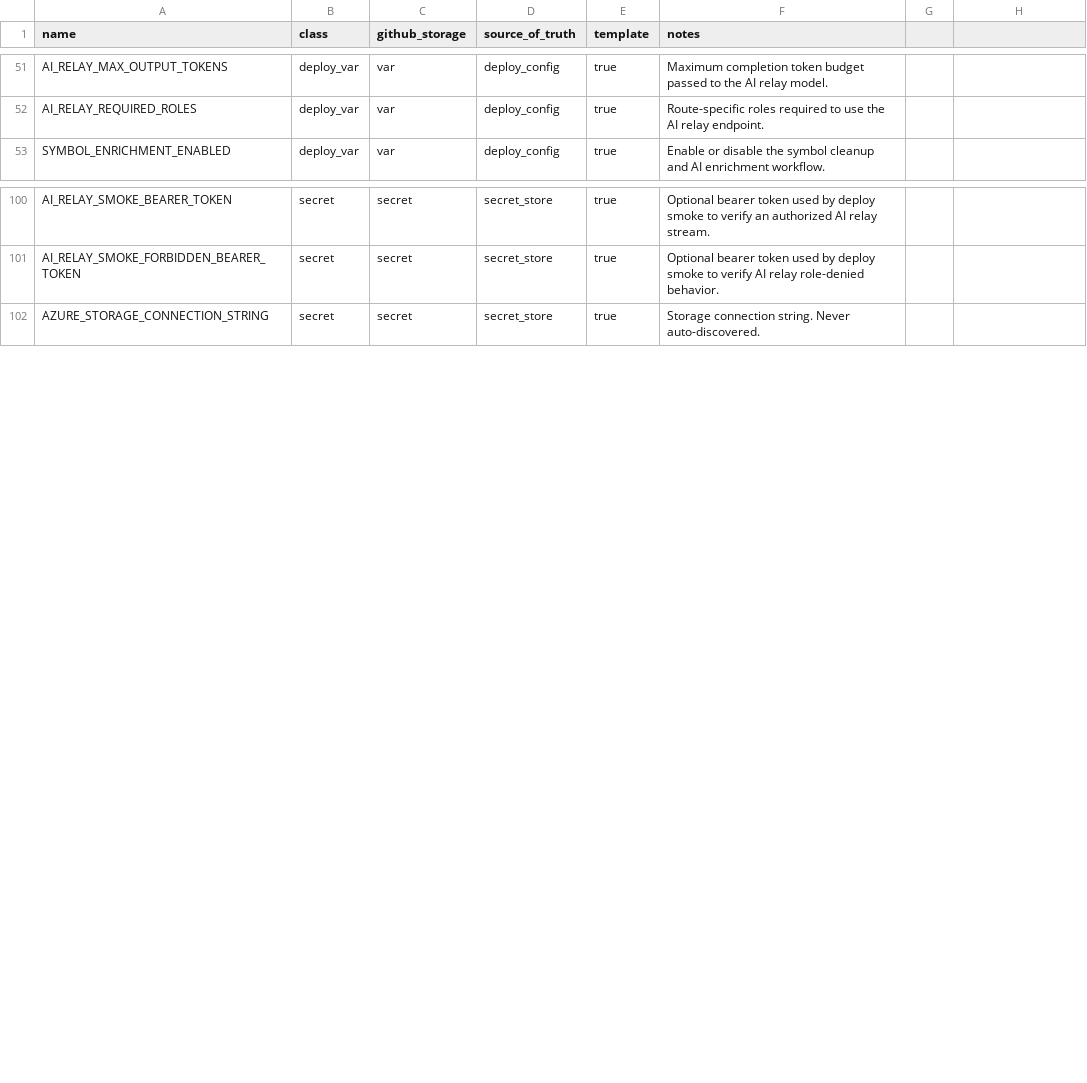
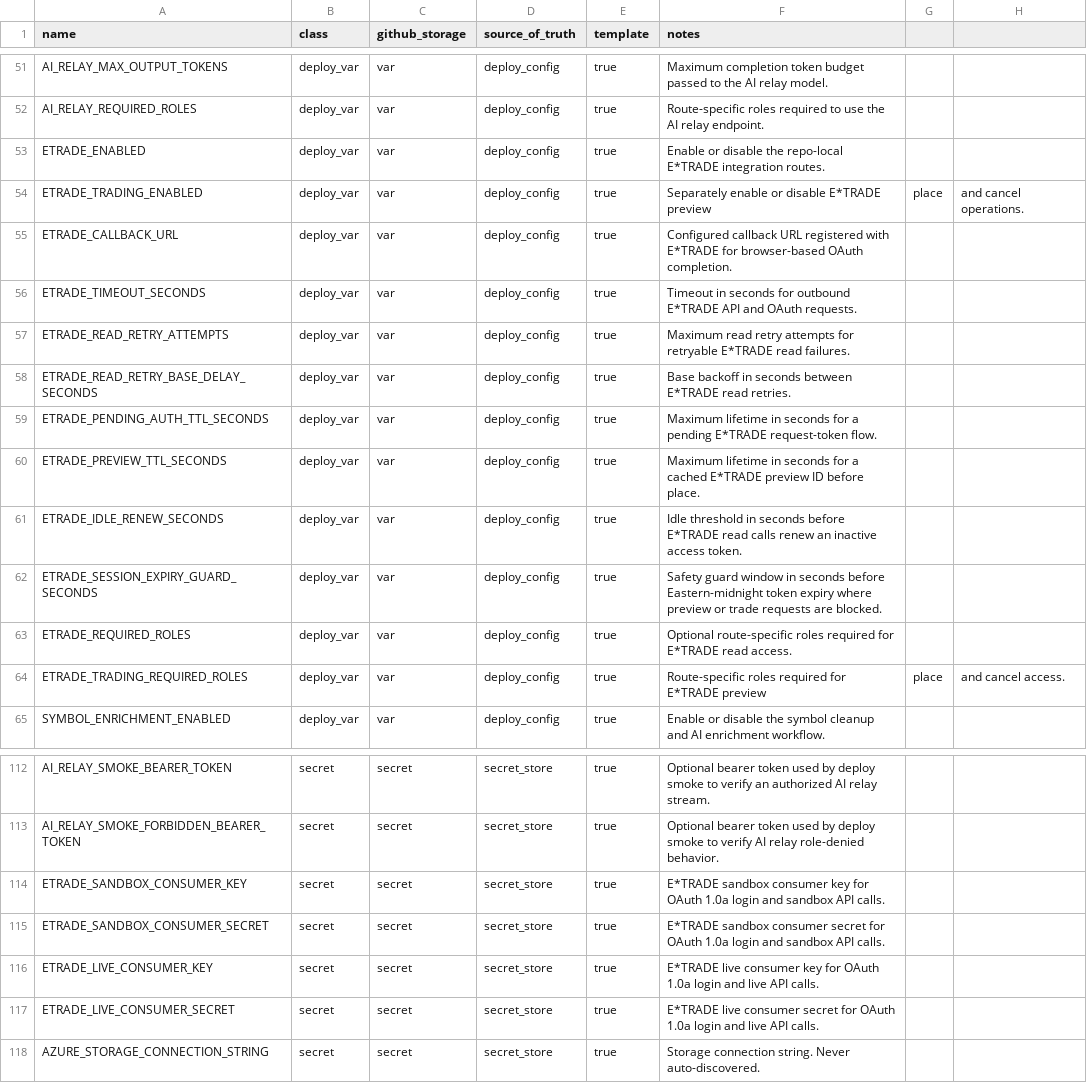
Before and after one commit to koala-man-64/asset-allocation-control-plane, a CSV file: docs/ops/env-contract.csv, drawn as a sheet; only a part is shown, gaps mark what is left out; the diff names each change by its address in the sheet, - before the commit and + after, or states it on an @@ line.

Commit message:
Add E*TRADE client gateway and provider routes

```diff
--- a/docs/ops/env-contract.csv
+++ b/docs/ops/env-contract.csv
+row 53: ETRADE_ENABLED | deploy_var | var | deploy_config | true | Enable or disable the repo-local E*TRADE integration routes.
+row 54: ETRADE_TRADING_ENABLED | deploy_var | var | deploy_config | true | Separately enable or disable E*TRADE preview | place | and cancel operations.
+row 55: ETRADE_CALLBACK_URL | deploy_var | var | deploy_config | true | Configured callback URL registered with E*TRADE for browser-based OAuth completion.
+row 56: ETRADE_TIMEOUT_SECONDS | deploy_var | var | deploy_config | true | Timeout in seconds for outbound E*TRADE API and OAuth requests.
+row 57: ETRADE_READ_RETRY_ATTEMPTS | deploy_var | var | deploy_config | true | Maximum read retry attempts for retryable E*TRADE read failures.
+row 58: ETRADE_READ_RETRY_BASE_DELAY_SECONDS | deploy_var | var | deploy_config | true | Base backoff in seconds between E*TRADE read retries.
+row 59: ETRADE_PENDING_AUTH_TTL_SECONDS | deploy_var | var | deploy_config | true | Maximum lifetime in seconds for a pending E*TRADE request-token flow.
+row 60: ETRADE_PREVIEW_TTL_SECONDS | deploy_var | var | deploy_config | true | Maximum lifetime in seconds for a cached E*TRADE preview ID before place.
+row 61: ETRADE_IDLE_RENEW_SECONDS | deploy_var | var | deploy_config | true | Idle threshold in seconds before E*TRADE read calls renew an inactive access token.
+row 62: ETRADE_SESSION_EXPIRY_GUARD_SECONDS | deploy_var | var | deploy_config | true | Safety guard window in seconds before Eastern-midnight token expiry where preview or trade requests are blocked.
+row 63: ETRADE_REQUIRED_ROLES | deploy_var | var | deploy_config | true | Optional route-specific roles required for E*TRADE read access.
+row 64: ETRADE_TRADING_REQUIRED_ROLES | deploy_var | var | deploy_config | true | Route-specific roles required for E*TRADE preview | place | and cancel access.
+row 114: ETRADE_SANDBOX_CONSUMER_KEY | secret | secret | secret_store | true | E*TRADE sandbox consumer key for OAuth 1.0a login and sandbox API calls.
+row 115: ETRADE_SANDBOX_CONSUMER_SECRET | secret | secret | secret_store | true | E*TRADE sandbox consumer secret for OAuth 1.0a login and sandbox API calls.
+row 116: ETRADE_LIVE_CONSUMER_KEY | secret | secret | secret_store | true | E*TRADE live consumer key for OAuth 1.0a login and live API calls.
+row 117: ETRADE_LIVE_CONSUMER_SECRET | secret | secret | secret_store | true | E*TRADE live consumer secret for OAuth 1.0a login and live API calls.
```
Also changed, not shown: 19 other files.
